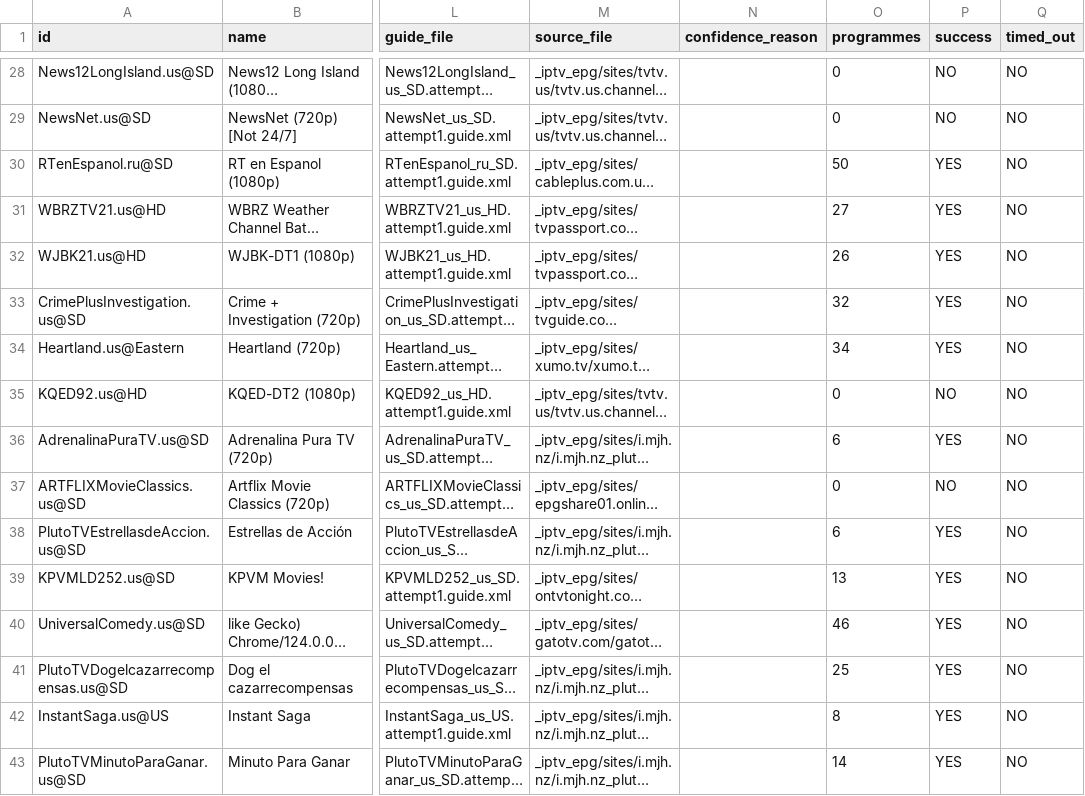
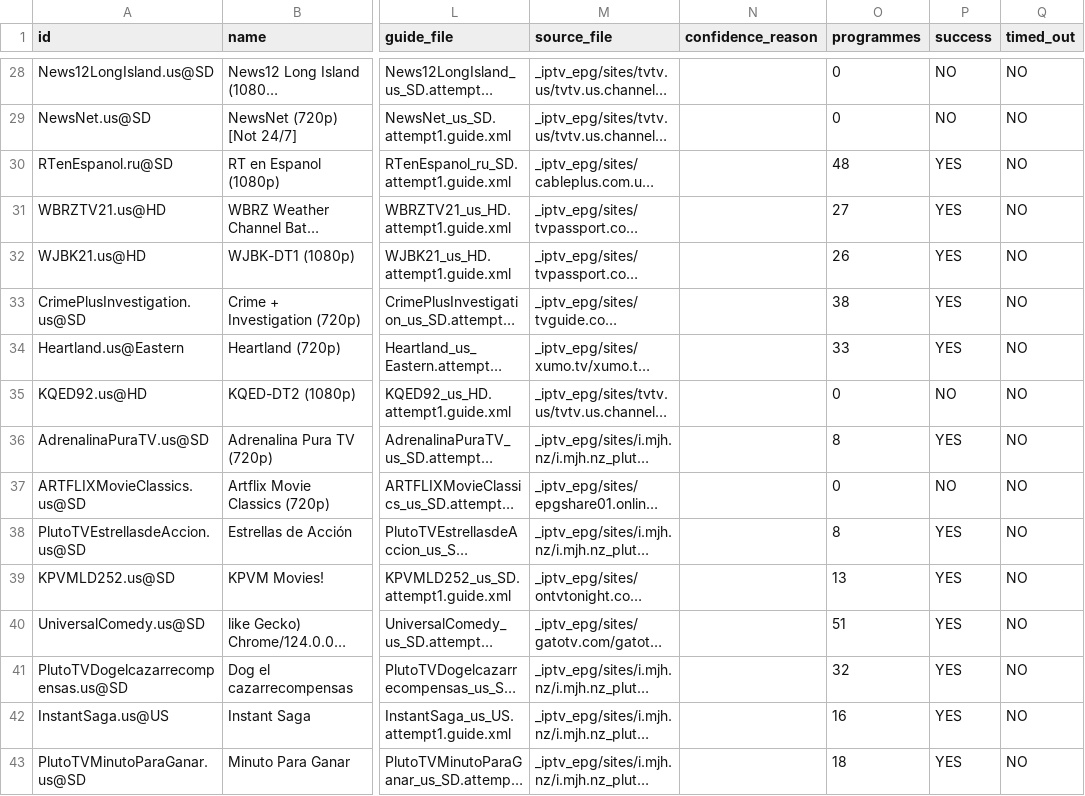
Before and after one commit to andrewsutherland226-netizen/iptv-us-epg, a CSV file: public/v7/attempt_status.csv, drawn as a sheet; only a part is shown, gaps mark what is left out; long unchanged cells end in …; the diff covers the shown part only; the diff names each change by its address in the sheet, - before the commit and + after, or states it on an @@ line.

```diff
--- a/public/v7/attempt_status.csv
+++ b/public/v7/attempt_status.csv
-O30 (programmes): 50
+O30 (programmes): 48
-O33 (programmes): 32
+O33 (programmes): 38
-O34 (programmes): 34
+O34 (programmes): 33
-O36 (programmes): 6
+O36 (programmes): 8
-O38 (programmes): 6
+O38 (programmes): 8
-O40 (programmes): 46
+O40 (programmes): 51
-O41 (programmes): 25
+O41 (programmes): 32
-O42 (programmes): 8
+O42 (programmes): 16
-O43 (programmes): 14
+O43 (programmes): 18
```
Also changed, not shown: 18 edited cells elsewhere in this file, public/v10_rescue_report.csv, public/v7/targeted_status.csv, 5 other files.
